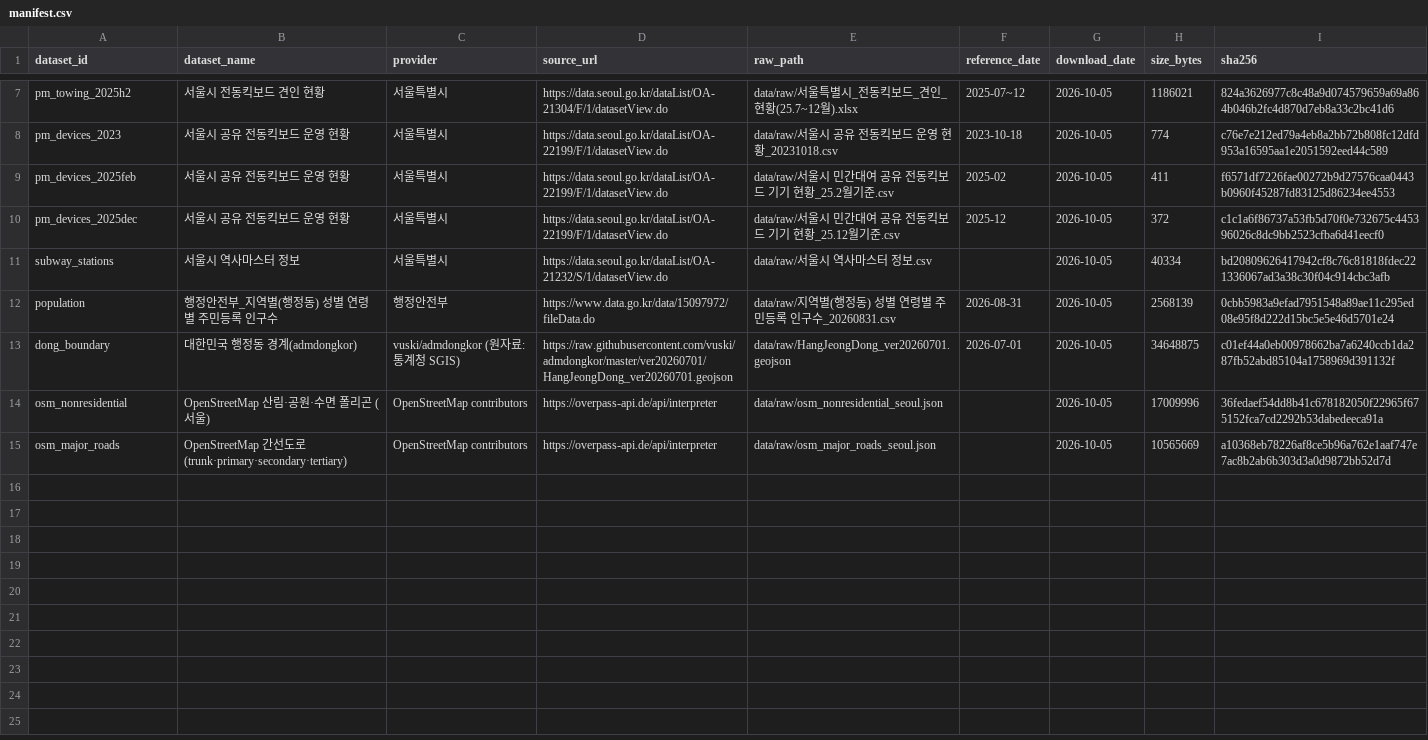
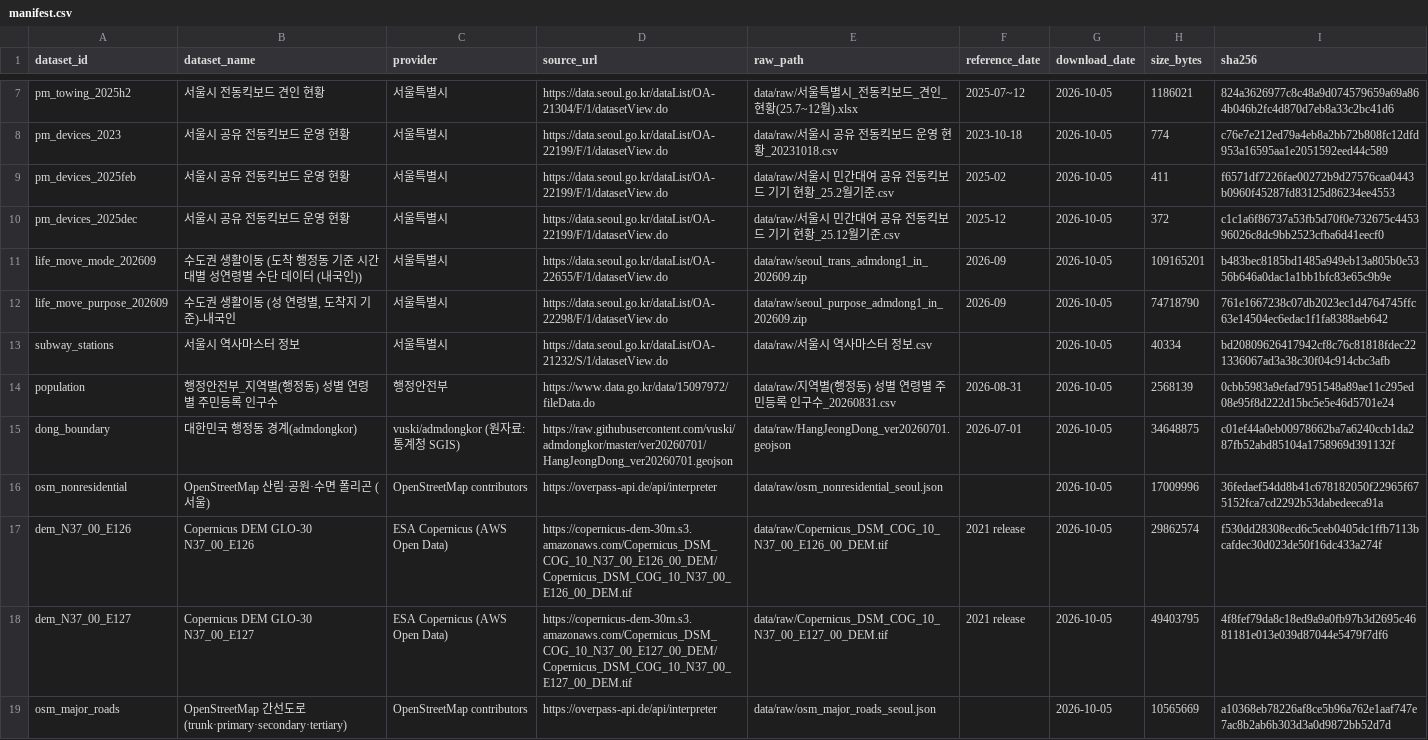
Before and after one commit to s-min04/mobility_choice, a CSV file: data/raw/manifest.csv, drawn as a sheet; only a part is shown, gaps mark what is left out; the diff names each change by its address in the sheet, - before the commit and + after, or states it on an @@ line.

```diff
--- a/data/raw/manifest.csv
+++ b/data/raw/manifest.csv
+row 11: life_move_mode_202609 | 수도권 생활이동 (도착 행정동 기준 시간대별 성연령별 수단 데이터 (내국인)) | 서울특별시 | https://data.seoul.go.kr/dataList/OA-22655/F/1/datasetView.do | data/raw/seoul_trans_admdong1_in_202609.zip | 2026-09 | 2026-10-05 | 109165201 | b483bec8185bd1485a949eb13a805b0e5356b646a0dac1a1bb1bfc83e65c9b9e
+row 12: life_move_purpose_202609 | 수도권 생활이동 (성 연령별, 도착지 기준)-내국인 | 서울특별시 | https://data.seoul.go.kr/dataList/OA-22298/F/1/datasetView.do | data/raw/seoul_purpose_admdong1_in_202609.zip | 2026-09 | 2026-10-05 | 74718790 | 761e1667238c07db2023ec1d4764745ffc63e14504ec6edac1f1fa8388aeb642
+row 17: dem_N37_00_E126 | Copernicus DEM GLO-30 N37_00_E126 | ESA Copernicus (AWS Open Data) | https://copernicus-dem-30m.s3.amazonaws.com/Copernicus_DSM_COG_10_N37_00_E126_00_DEM/Copernicus_DSM_COG_10_N37_00_E126_00_DEM.tif | data/raw/Copernicus_DSM_COG_10_N37_00_E126_00_DEM.tif | 2021 release | 2026-10-05 | 29862574 | f530dd28308ecd6c5ceb0405dc1ffb7113bcafdec30d023de50f16dc433a274f
+row 18: dem_N37_00_E127 | Copernicus DEM GLO-30 N37_00_E127 | ESA Copernicus (AWS Open Data) | https://copernicus-dem-30m.s3.amazonaws.com/Copernicus_DSM_COG_10_N37_00_E127_00_DEM/Copernicus_DSM_COG_10_N37_00_E127_00_DEM.tif | data/raw/Copernicus_DSM_COG_10_N37_00_E127_00_DEM.tif | 2021 release | 2026-10-05 | 49403795 | 4f8fef79da8c18ed9a9a0fb97b3d2695c4681181e013e039d87044e5479f7df6
```
Also changed, not shown: 17 other files.
